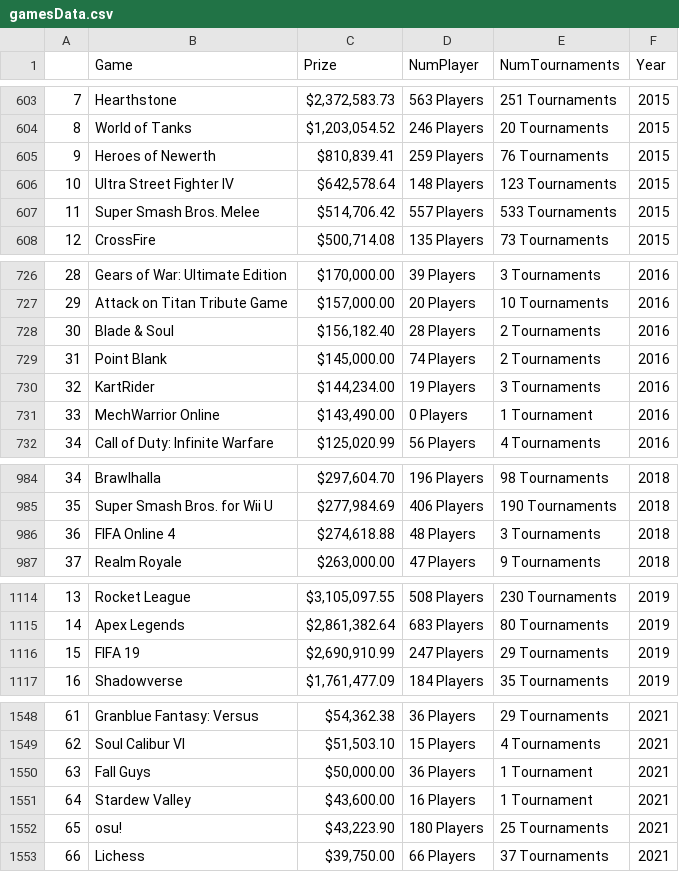
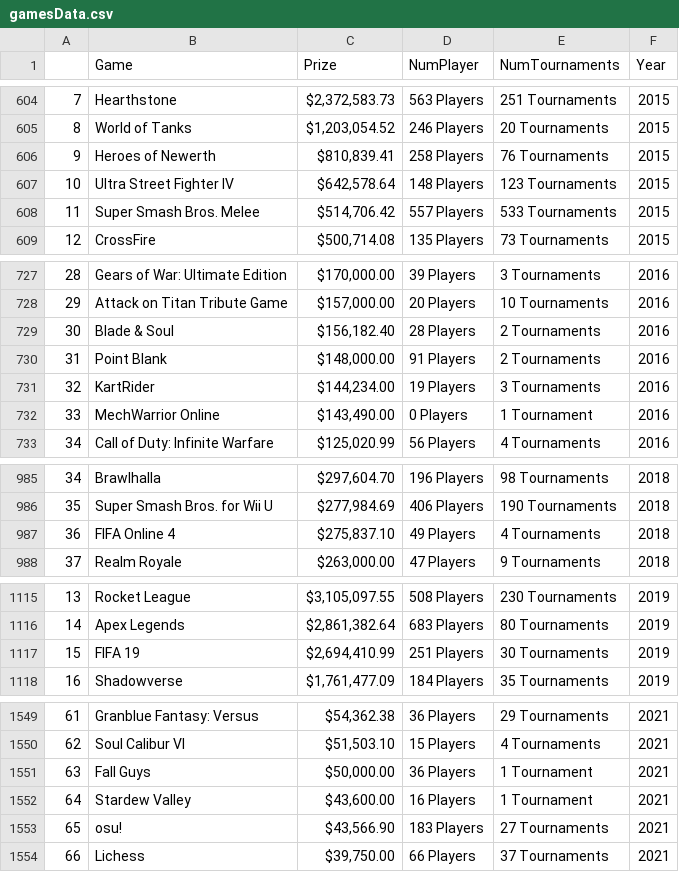
Before and after one commit to Kelvin123459/Esportearnings-scraper, a CSV file: gamesData.csv, drawn as a sheet; only a part is shown, gaps mark what is left out; addresses are those after the commit; the diff covers the shown part only; the diff names each change by its address in the sheet, - before the commit and + after, or states it on an @@ line.

```diff
--- a/gamesData.csv
+++ b/gamesData.csv
@@ column A renumbered between rows 541 and 1519 @@
-D606 (NumPlayer): 259 Players
+D606 (NumPlayer): 258 Players
-C730 (Prize): $145,000.00
+C730 (Prize): $148,000.00
-D730 (NumPlayer): 74 Players
+D730 (NumPlayer): 91 Players
-C987 (Prize): $274,618.88
+C987 (Prize): $275,837.10
-D987 (NumPlayer): 48 Players
+D987 (NumPlayer): 49 Players
-E987 (NumTournaments): 3 Tournaments
+E987 (NumTournaments): 4 Tournaments
-C1117 (Prize): $2,690,910.99
+C1117 (Prize): $2,694,410.99
-D1117 (NumPlayer): 247 Players
+D1117 (NumPlayer): 251 Players
-E1117 (NumTournaments): 29 Tournaments
+E1117 (NumTournaments): 30 Tournaments
-C1553 (Prize): $43,223.90
+C1553 (Prize): $43,566.90
-D1553 (NumPlayer): 180 Players
+D1553 (NumPlayer): 183 Players
-E1553 (NumTournaments): 25 Tournaments
+E1553 (NumTournaments): 27 Tournaments
```
Also changed, not shown: 7 added rows, 6 removed rows and 11 edited cells elsewhere in this file, countriesData.csv, playerData.csv, 4 other files.
